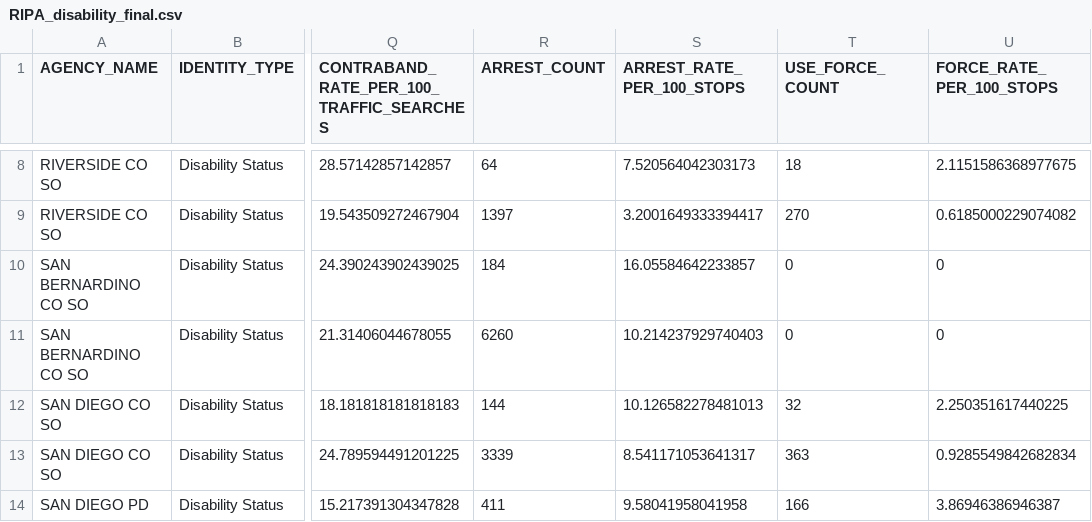
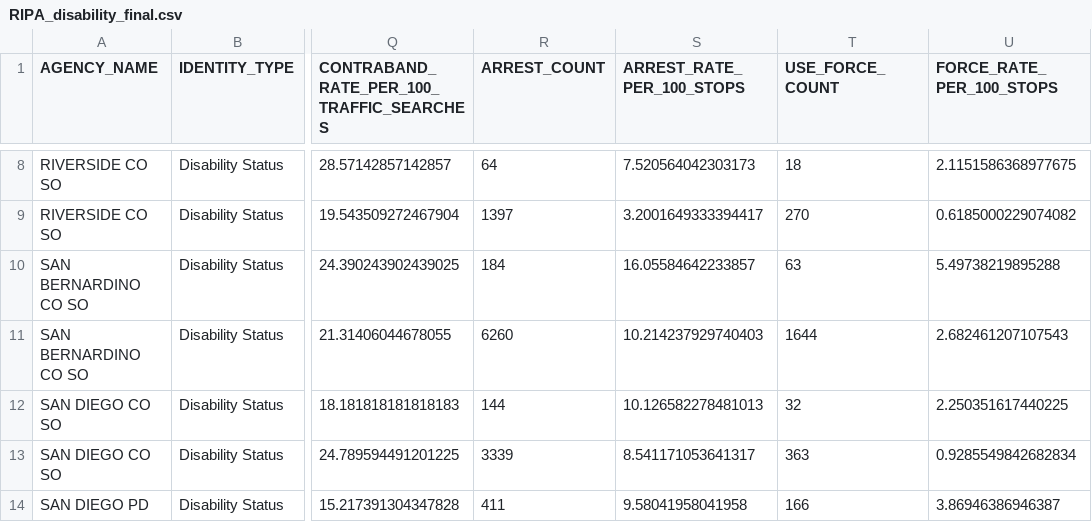
Before and after one commit to atielking/cpz_ripa, a CSV file: RIPA_disability_final.csv, drawn as a sheet; only a part is shown, gaps mark what is left out; the diff names each change by its address in the sheet, - before the commit and + after, or states it on an @@ line.

```diff
--- a/RIPA_disability_final.csv
+++ b/RIPA_disability_final.csv
-T10 (USE_FORCE_COUNT): 0
+T10 (USE_FORCE_COUNT): 63
-U10 (FORCE_RATE_PER_100_STOPS): 0
+U10 (FORCE_RATE_PER_100_STOPS): 5.49738219895288
-T11 (USE_FORCE_COUNT): 0
+T11 (USE_FORCE_COUNT): 1644
-U11 (FORCE_RATE_PER_100_STOPS): 0
+U11 (FORCE_RATE_PER_100_STOPS): 2.682461207107543
```
Also changed, not shown: 12 other files.
